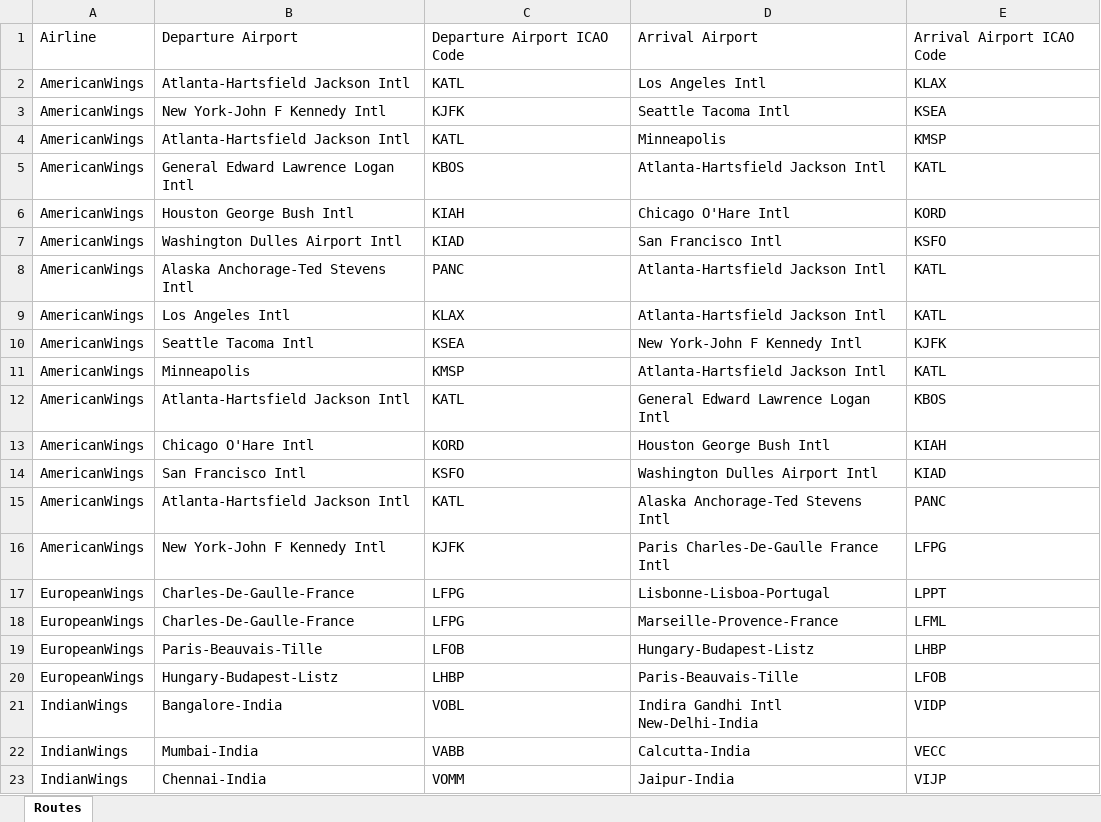
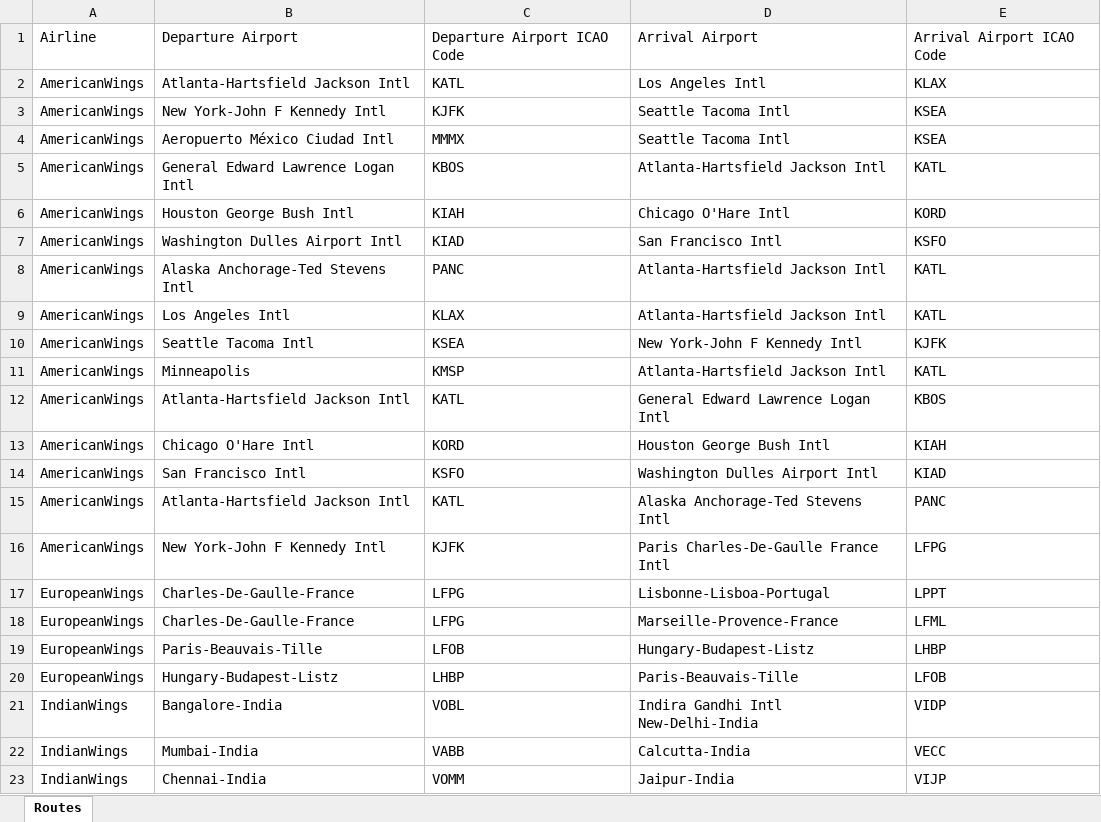
Before and after one commit to RobertPastor/flight-profile, an Excel workbook: airline/management/commands/AirlineRoutes/AirlineRoutesAirportsDepartureArrival.xlsx, sheet Routes, drawn as a sheet; values as stored, in another font and other column widths than the file's, no borders; removed rows and columns are numbered as before the commit, all else as after; the diff names each change by its address in the sheet, - before the commit and + after, or states it on an @@ line.

```diff
--- a/airline/management/commands/AirlineRoutes/AirlineRoutesAirportsDepartureArrival.xlsx (sheet Routes)
+++ b/airline/management/commands/AirlineRoutes/AirlineRoutesAirportsDepartureArrival.xlsx (sheet Routes)
-row 4: AmericanWings | Atlanta-Hartsfield Jackson Intl | KATL | Minneapolis | KMSP
+row 4: AmericanWings | Aeropuerto México Ciudad Intl | MMMX | Seattle Tacoma Intl | KSEA
```
Also changed, not shown: airline/management/commands/AirlineRoutesWayPoints/WayPoints.xlsx, trajectory/management/commands/WayPoints/WayPoints.xlsx, 26 other files.
